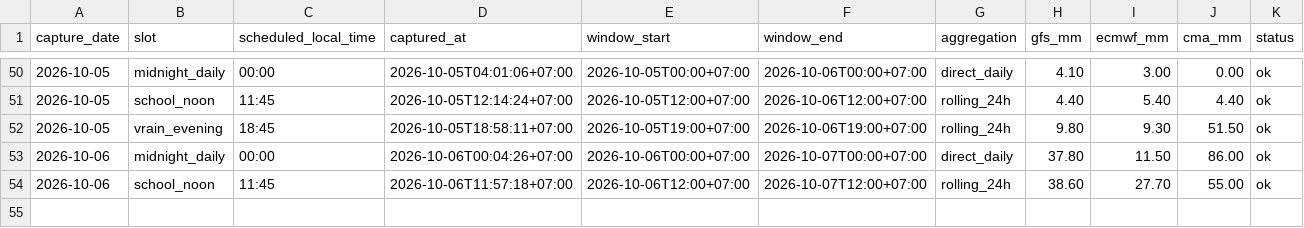
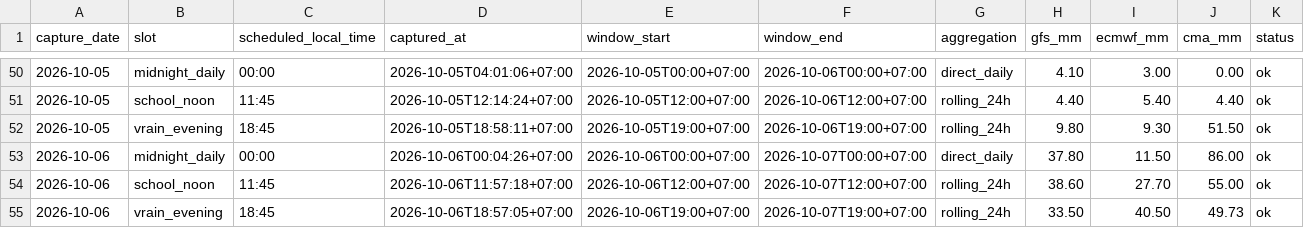
Before and after one commit to rainexplorers/fpt-danang, a CSV file: data/history.csv, drawn as a sheet; only a part is shown, gaps mark what is left out.

```diff
--- a/data/history.csv
+++ b/data/history.csv
@@ -54 +54,2 @@ capture_date,slot,scheduled_local_time,captured_at,window_start,window_end,aggre
 2026-10-06,school_noon,11:45,2026-10-06T11:57:18+07:00,2026-10-06T12:00+07:00,2026-10-07T12:00+07:00,rolling_24h,38.60,27.70,55.00,ok
+2026-10-06,vrain_evening,18:45,2026-10-06T18:57:05+07:00,2026-10-06T19:00+07:00,2026-10-07T19:00+07:00,rolling_24h,33.50,40.50,49.73,ok
```
Also changed, not shown: 1 other file.
